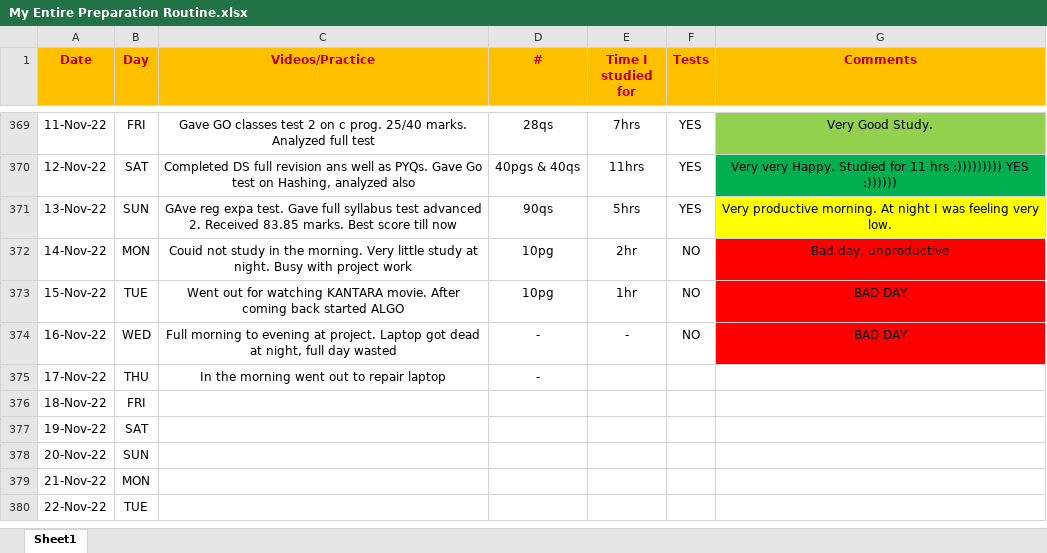
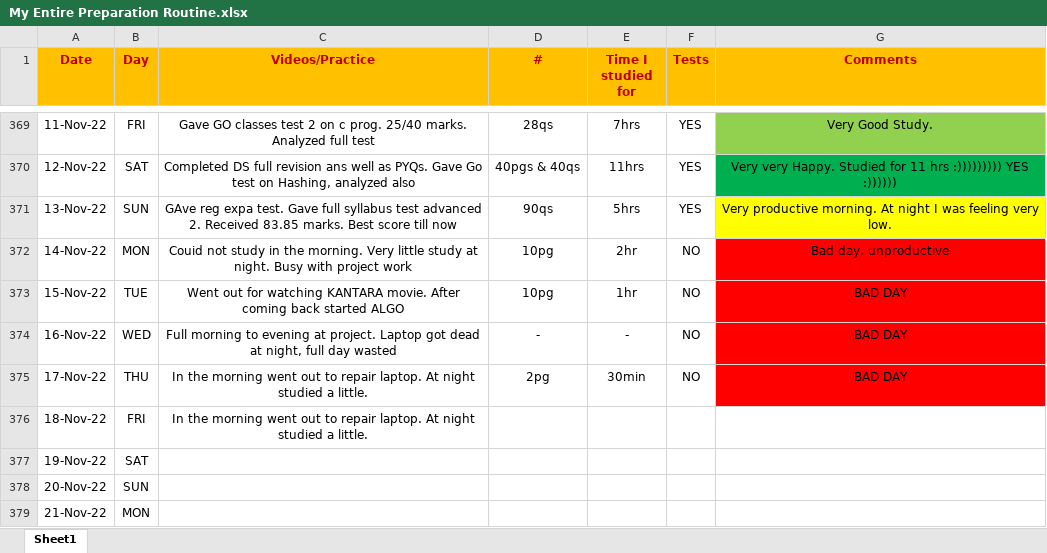
Before and after one commit to Abhrajyoti00/Abhrajyoti00-GATE_2022_2023, an Excel workbook: My Entire Preparation Routine.xlsx, sheet Sheet1, drawn as a sheet; only a part is shown, gaps mark what is left out; the shorter side is filled out with more unchanged rows; values as stored, in another font and other column widths than the file's, no borders; conditional formats not drawn; the diff names each change by its address in the sheet, - before the commit and + after, or states it on an @@ line.

Commit message:
Updated sheet

```diff
--- a/My Entire Preparation Routine.xlsx (sheet Sheet1)
+++ b/My Entire Preparation Routine.xlsx (sheet Sheet1)
-C375 (Videos/Practice): …to repair laptop
+C375 (Videos/Practice): …to repair laptop. At night studied a little.
-D375 (#): -
+D375 (#): 2pg
-E375 (Time I studied for): (empty)
+E375 (Time I studied for): 30min
-F375 (Tests): (empty)
+F375 (Tests): NO
-G375 (Comments): (empty)
+G375 (Comments): BAD DAY
-G375 fill: none
+G375 fill: #FF0000
-C376 (Videos/Practice): (empty)
+C376 (Videos/Practice): In the morning went out to repair laptop. At night studied a little.
```
